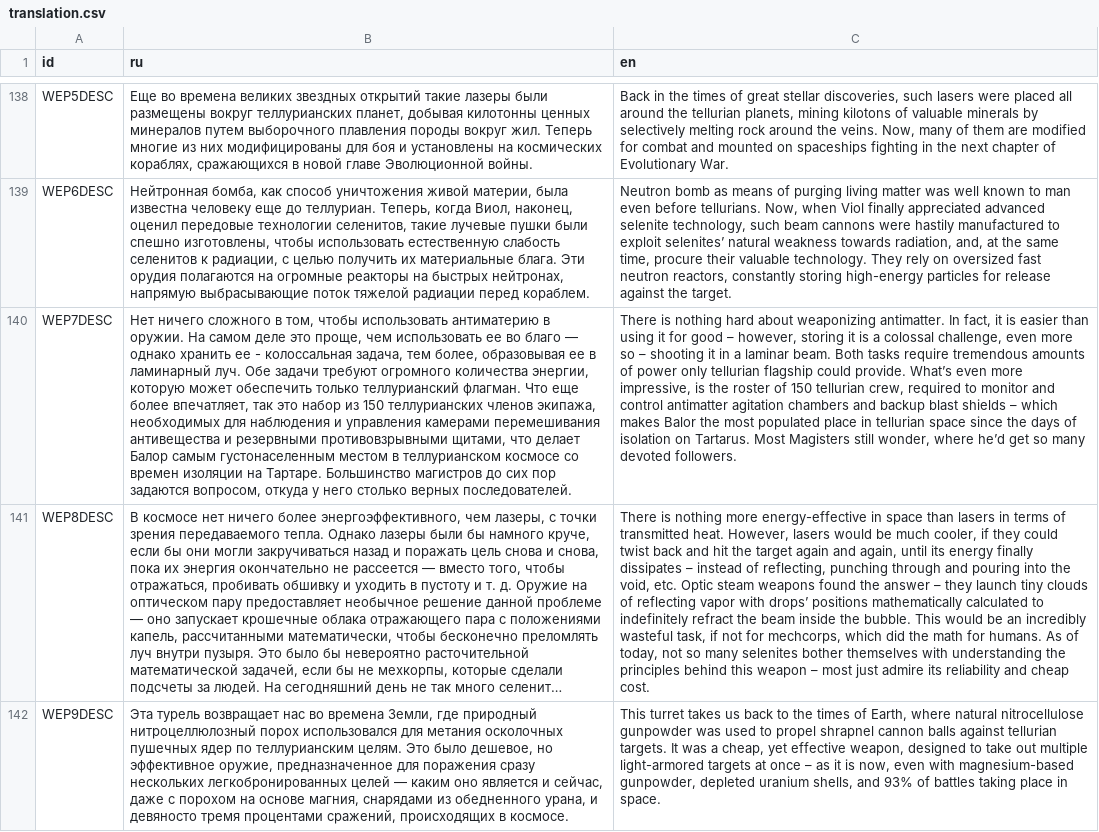
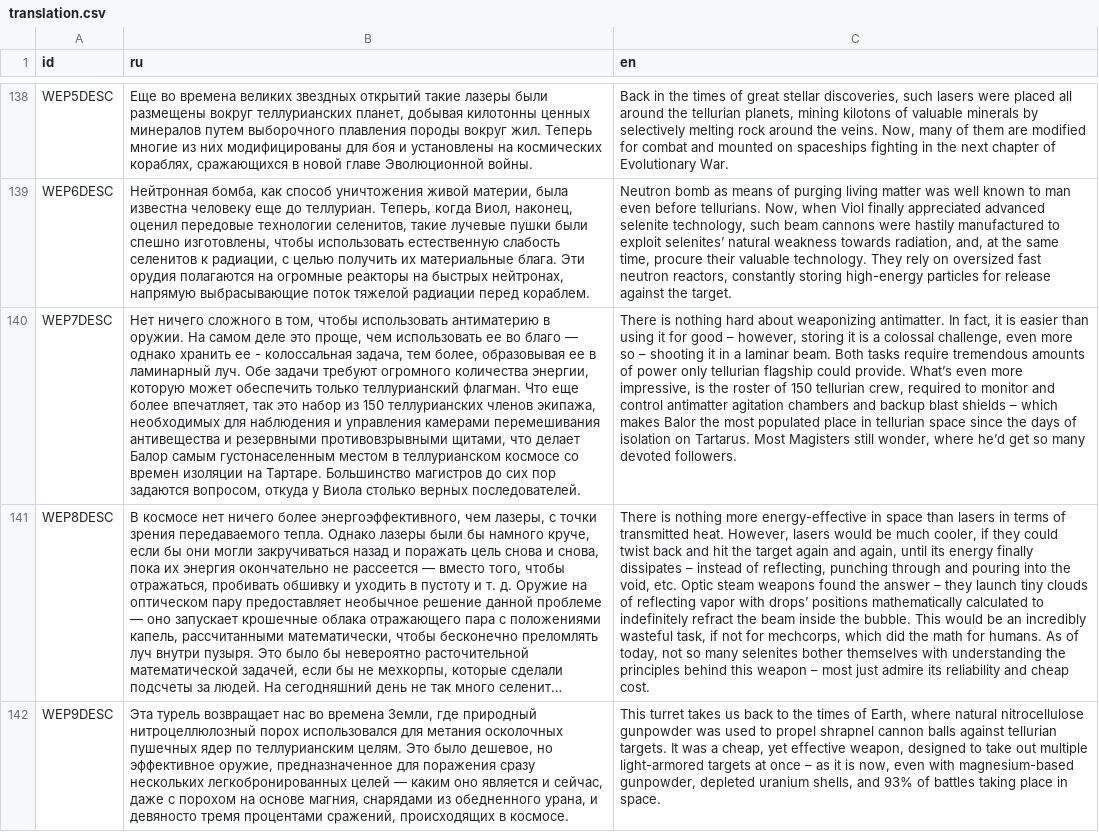
Before and after one commit to Rou7e/chromalgama-game, a CSV file: translation.csv, drawn as a sheet; only a part is shown, gaps mark what is left out; long unchanged cells end in …; the diff covers the shown part only; the diff names each change by its address in the sheet, - before the commit and + after, or states it on an @@ line.

```diff
--- a/translation.csv
+++ b/translation.csv
-B140 (ru): …откуда у него столько верных…
+B140 (ru): …откуда у Виола столько верных…
```
Also changed, not shown: 8 edited cells elsewhere in this file, 15 other files.
